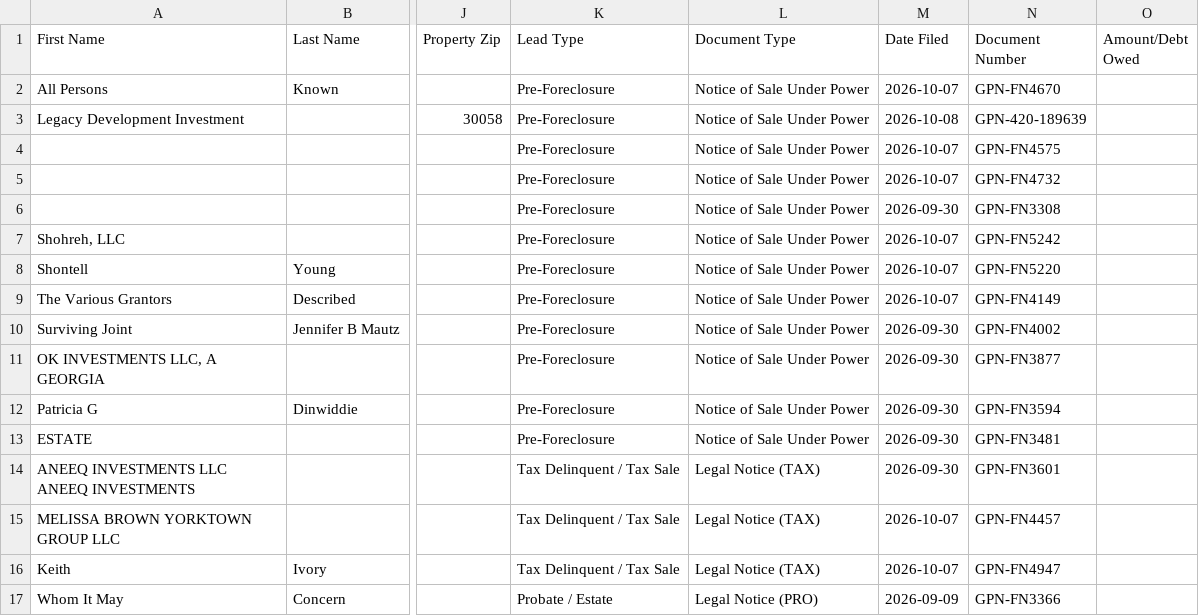
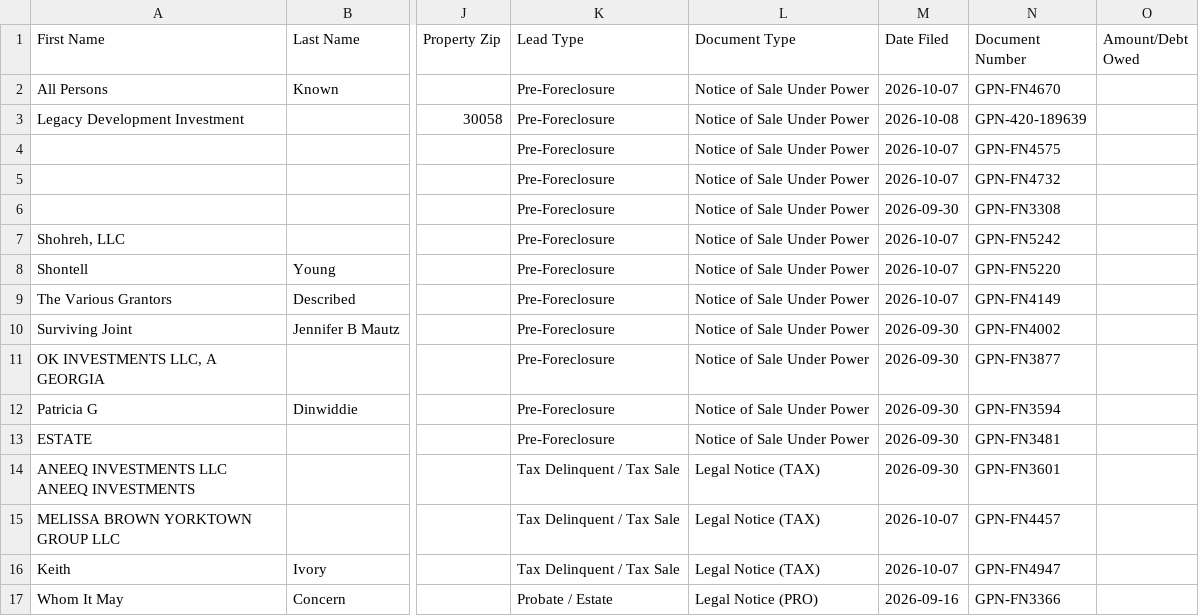
Before and after one commit to terrellkday/Fulton-Leads-Scraper, a CSV file: data/ghl_leads.csv, drawn as a sheet; only a part is shown, gaps mark what is left out; the diff names each change by its address in the sheet, - before the commit and + after, or states it on an @@ line.

```diff
--- a/data/ghl_leads.csv
+++ b/data/ghl_leads.csv
-M17 (Date Filed): 2026-09-09
+M17 (Date Filed): 2026-09-16
```
Also changed, not shown: 5 other files.
